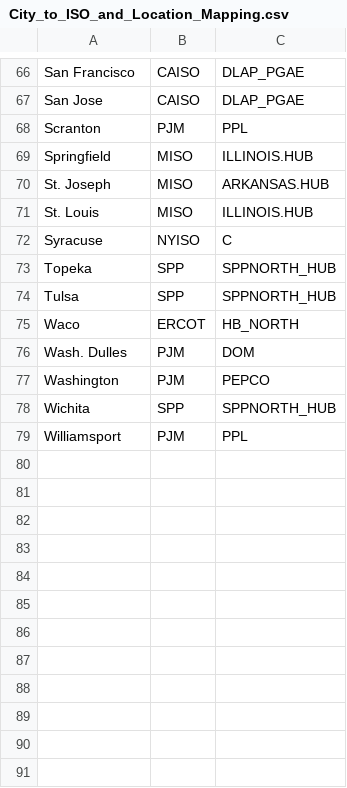
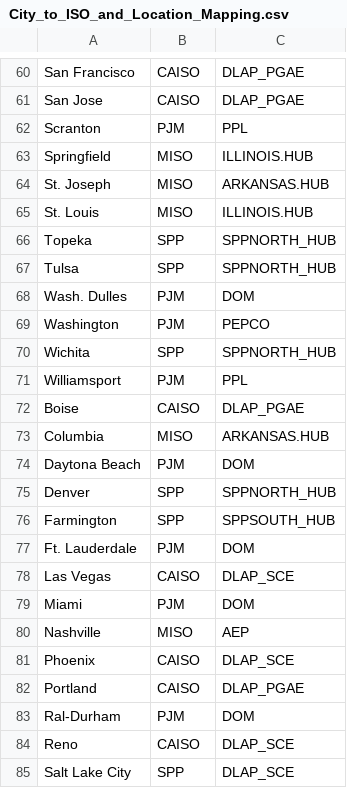
Before and after one commit to G-OMalley/GOSummer25, a CSV file: INFO/City_to_ISO_and_Location_Mapping.csv, drawn as a sheet; only a part is shown, gaps mark what is left out; the diff covers the shown part only.

Commit message:
Update City_to_ISO_and_Location_Mapping.csv

```diff
--- a/INFO/City_to_ISO_and_Location_Mapping.csv
+++ b/INFO/City_to_ISO_and_Location_Mapping.csv
@@ -71,6 +65,4 @@ St. Joseph,MISO,ARKANSAS.HUB
 St. Louis,MISO,ILLINOIS.HUB
-Syracuse,NYISO,C
 Topeka,SPP,SPPNORTH_HUB
 Tulsa,SPP,SPPNORTH_HUB
-Waco,ERCOT,HB_NORTH
 Wash. Dulles,PJM,DOM
@@ -79 +71,15 @@ Wichita,SPP,SPPNORTH_HUB
 Williamsport,PJM,PPL
+Boise,CAISO,DLAP_PGAE
+Columbia,MISO,ARKANSAS.HUB
+Daytona Beach,PJM,DOM
+Denver,SPP,SPPNORTH_HUB
+Farmington,SPP,SPPSOUTH_HUB
+Ft. Lauderdale,PJM,DOM
+Las Vegas,CAISO,DLAP_SCE
+Miami,PJM,DOM
+Nashville,MISO,AEP
+Phoenix,CAISO,DLAP_SCE
+Portland,CAISO,DLAP_PGAE
+Ral-Durham,PJM,DOM
+Reno,CAISO,DLAP_SCE
+Salt Lake City,SPP,DLAP_SCE
```
Also changed, not shown: 11 added rows, 6 removed rows and 2 edited cells elsewhere in this file.
